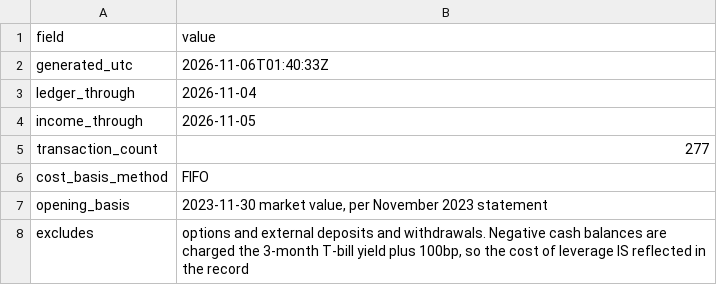
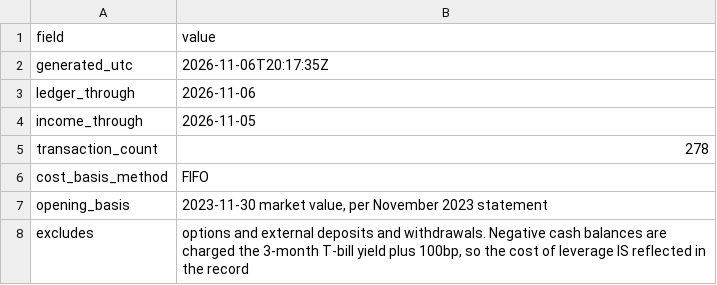
Before and after one commit to JamesKostohryz/trs-portfolio-feed, a CSV file: data/meta.csv, drawn as a sheet.

```diff
--- a/data/meta.csv
+++ b/data/meta.csv
@@ -1,6 +1,6 @@
 field,value
-generated_utc,2026-11-06T01:40:33Z
-ledger_through,2026-11-04
+generated_utc,2026-11-06T20:17:35Z
+ledger_through,2026-11-06
 income_through,2026-11-05
-transaction_count,277
+transaction_count,278
 cost_basis_method,FIFO
```
Also changed, not shown: data/dashboard.csv, data/positions.csv, 2 other files.
